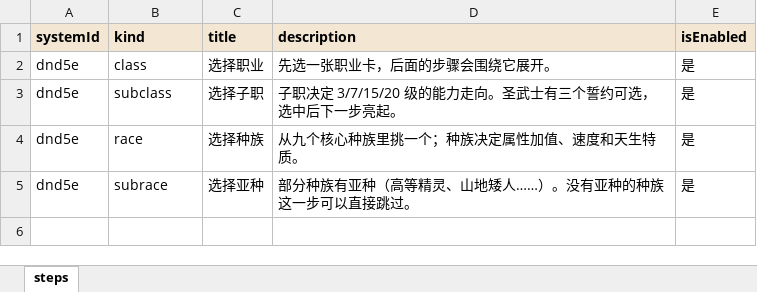
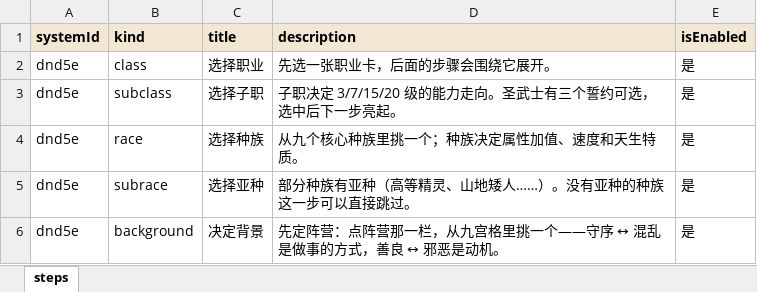
Before and after one commit to RickSchanze/TRPGHelper, an Excel workbook: data/车卡流程.xlsx, sheet steps, drawn as a sheet; values as stored, in another font and other column widths than the file's, no borders; the diff names each change by its address in the sheet, - before the commit and + after, or states it on an @@ line.

Commit message:
feat: 车卡新增「决定背景」步骤，九宫格阵营 + 关键词词条
- 车卡流程第 5 步「决定背景」：第一步是阵营一栏，点开弹出 3×3 九宫格（每格只有图标 + 名字），选完自动收起，栏里显示图标与阵营名
- 阵营名接入关键词：栏里点名字就能看词条解释（含 [守序]/[善良] 的嵌套），九宫格每格右上角的「i」也能看
- 内容配置化：data/阵营.xlsx（id / name / iconUrl / accent），data/关键词.阵营.xlsx（9 个阵营 + 守序 / 混乱 / 善良 / 邪恶 / 中立 五个坐标词），关键词分类登记 007 阵营
- 后端：GeneratorKind.Alignment、GET /api/generator/alignments、CharacterCards.AlignmentName（迁移 20261126141749），新建 / 更新 / 详情都带 alignmentName，内容导出会写回 阵营.xlsx
- 前端：图标在 frontend/src/static/alignments/*.svg；草稿升到 v11（旧草稿自动补齐新字段）；「决定背景」没选阵营不能下一步，没配内容时允许跳过
- 管理台：车卡流程步骤类型加「决定背景」，概览素材统计加「阵营」；README 与 docs/content-format.md 同步

```diff
--- a/data/车卡流程.xlsx (sheet steps)
+++ b/data/车卡流程.xlsx (sheet steps)
+row 6: dnd5e | background | 决定背景 | 先定阵营：点阵营那一栏，从九宫格里挑一个——守序 ↔ 混乱是做事的方式，善良 ↔ 邪恶是动机。 | 是
```
Also changed, not shown: data/关键词分类.xlsx, 36 other files.
